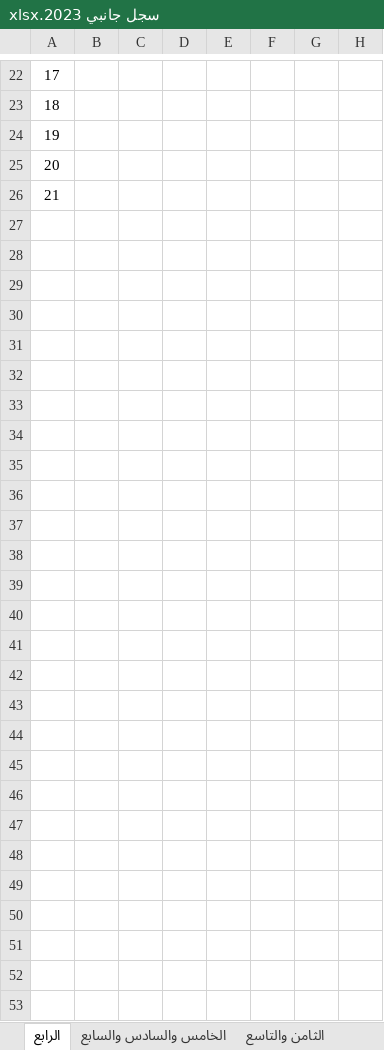
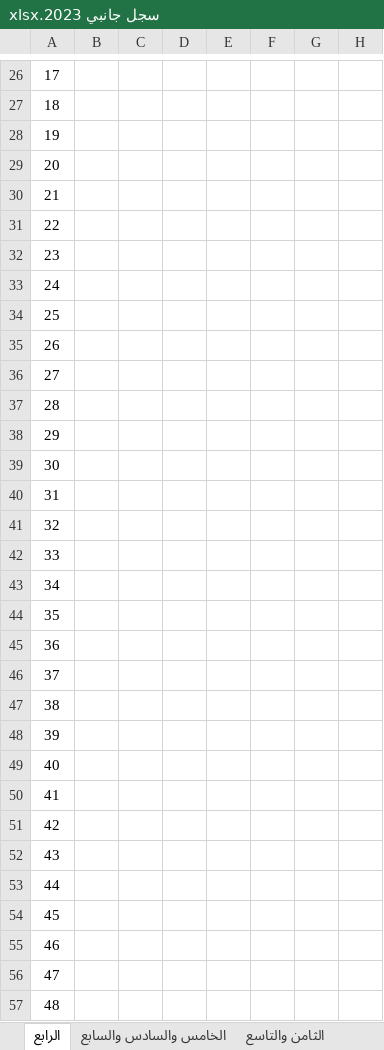
Before and after one commit to work-nadi-altiba/school_telgram_bot, an Excel workbook: telegram_bot/templet_files/سلم الرصد/سجل جانبي 2023.xlsx, sheet الرابع, drawn as a sheet; only a part is shown, gaps mark what is left out; values as stored, in another font and other column widths than the file's, no borders; rows hold the shown columns only; the diff covers the shown part only; the diff names each change by its address in the sheet, - before the commit and + after, or states it on an @@ line.

```diff
--- a/telegram_bot/templet_files/سلم الرصد/سجل جانبي 2023.xlsx (sheet الرابع)
+++ b/telegram_bot/templet_files/سلم الرصد/سجل جانبي 2023.xlsx (sheet الرابع)
+row 31: 22
+row 32: 23
+row 33: 24
+row 34: 25
+row 35: 26
+row 36: 27
+row 37: 28
+row 38: 29
+row 39: 30
+row 40: 31
+row 41: 32
+row 42: 33
+row 43: 34
+row 44: 35
+row 45: 36
+row 46: 37
+row 47: 38
+row 48: 39
+row 49: 40
+row 50: 41
+row 51: 42
+row 52: 43
+row 53: 44
+row 54: 45
+row 55: 46
+row 56: 47
+row 57: 48
```
Also changed, not shown: 4 added rows, 1 edited cell, merged cells and row numbers in column A elsewhere in this sheet, sheet الخامس والسادس والسابع, sheet العاشر, sheet الأول الثانوي لغة عربية, sheet أول ثانوي تخصص, sheet الثامن والتاسع, telegram_bot/templet_files/كشف نسبة الادخال معدل.xlsx, 3 other files.
